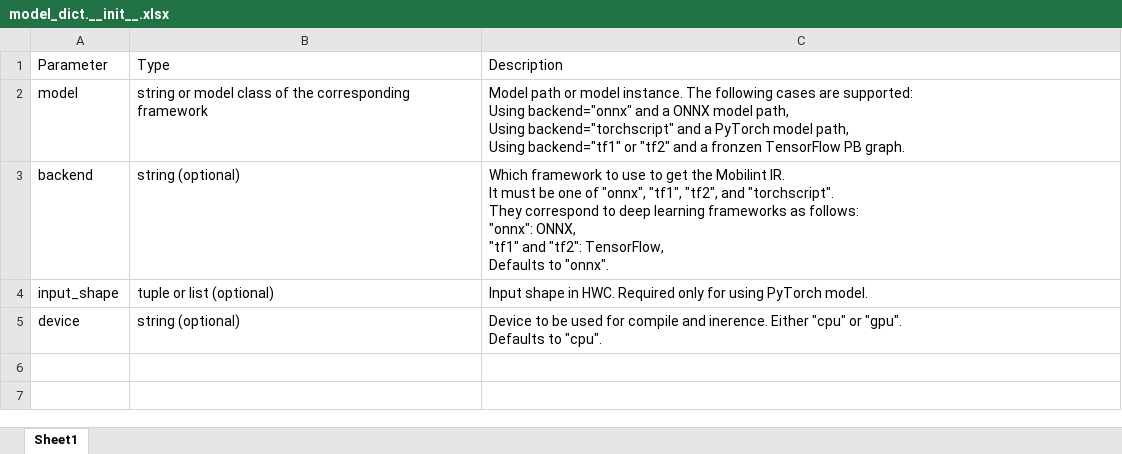
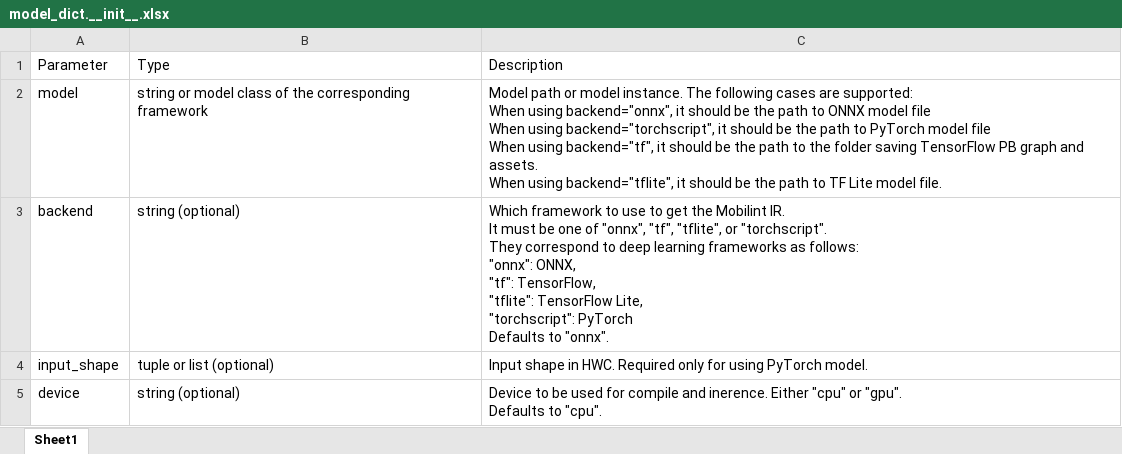
Before and after one commit to parkjinman98/Manual, an Excel workbook: media/model_dict.__init__.xlsx, sheet Sheet1, drawn as a sheet; values as stored, in another font and other column widths than the file's, no borders; ↵ is a line break in a cell; the diff names each change by its address in the sheet, - before the commit and + after, or states it on an @@ line.

```diff
--- a/media/model_dict.__init__.xlsx (sheet Sheet1)
+++ b/media/model_dict.__init__.xlsx (sheet Sheet1)
-C2: …are supported: ↵ Using backend="onnx" and a ONNX model path, ↵ Using backend="torchscript" and a PyTorch model path, ↵ Using backend="tf1" or "tf2" and a fronzen TensorFlow PB graph.
+C2: …are supported: ↵ When using backend="onnx", it should be the path to ONNX model file ↵ When using backend="torchscript", it should be the path to PyTorch model file ↵ When using backend="tf", it should be the path to the folder saving TensorFlow PB graph and assets. ↵ When using backend="tflite", it should be the path to TF Lite model file.
-C3: …of "onnx", "tf1", "tf2", and "torchscript". ↵ They correspond to deep learning frameworks as follows: ↵ "onnx": ONNX, ↵ "tf1" and "tf2": TensorFlow, ↵ Defaults to…
+C3: …of "onnx", "tf", "tflite", or "torchscript". ↵ They correspond to deep learning frameworks as follows: ↵ "onnx": ONNX, ↵ "tf": TensorFlow, ↵ "tflite": TensorFlow Lite, ↵ "torchscript": PyTorch ↵ Defaults to…
```
Also changed, not shown: media/class_model_dict.xlsx, media/model_dict.compile.xlsx, 10 other files.
